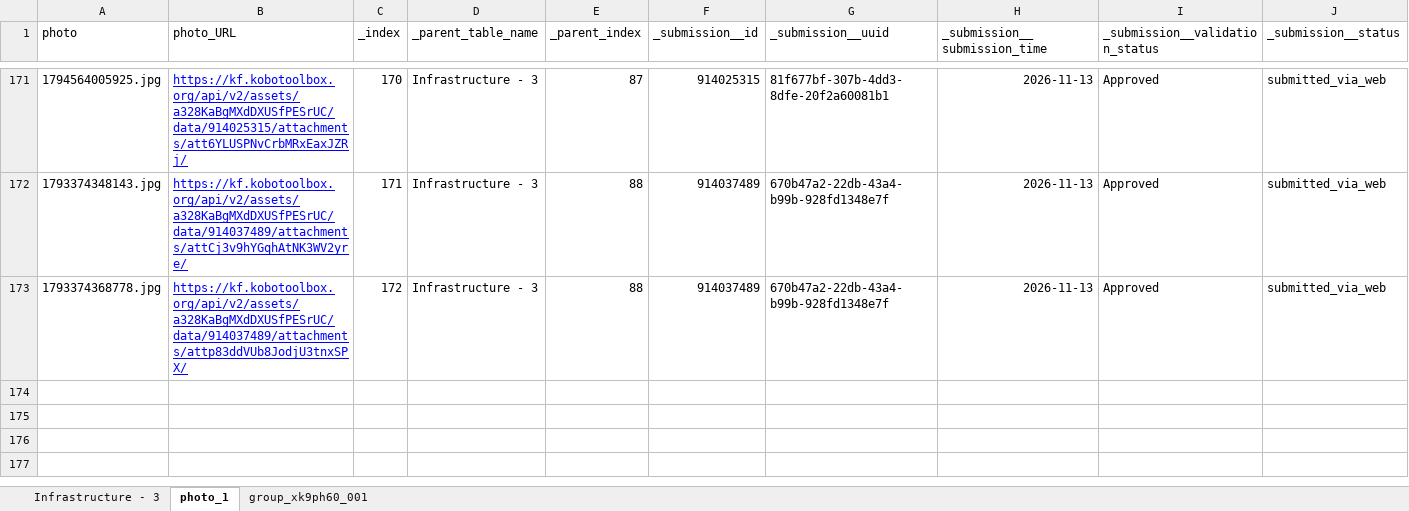
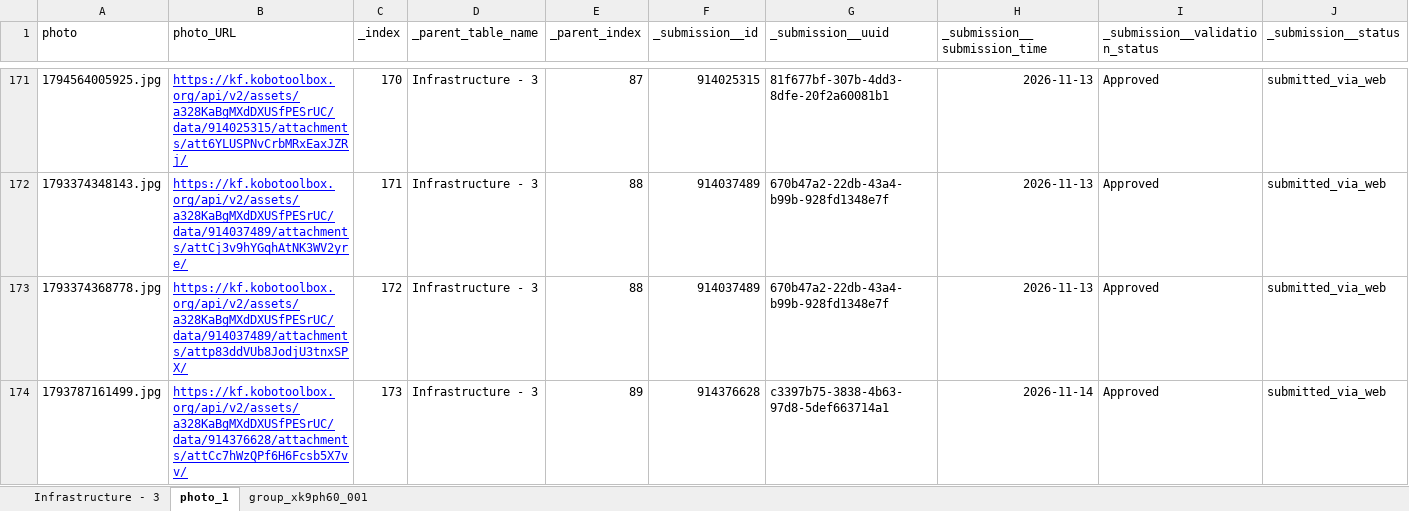
Before and after one commit to AminaT98/Suivi-et-gestion-des-donn-es-PRDC-VFS, an Excel workbook: Infrastructures.xlsx, sheet photo_1, drawn as a sheet; only a part is shown, gaps mark what is left out; values as stored, in another font and other column widths than the file's, no borders; rows hold the shown columns only; the diff names each change by its address in the sheet, - before the commit and + after, or states it on an @@ line.

Commit message:
more data 2.2

```diff
--- a/Infrastructures.xlsx (sheet photo_1)
+++ b/Infrastructures.xlsx (sheet photo_1)
+row 174: 1793787161499.jpg | https://kf.kobotoolbox.org/api/v2/assets/a328KaBgMXdDXUSfPESrUC/data/914376628/attachments/attCc7hWzQPf6H6Fcsb5X7vv/ | 173 | Infrastructure - 3 | 89 | 914376628 | c3397b75-3838-4b63-97d8-5def663714a1 | 2026-11-14 | Approved | submitted_via_web
```
Also changed, not shown: sheet Infrastructure - 3.
